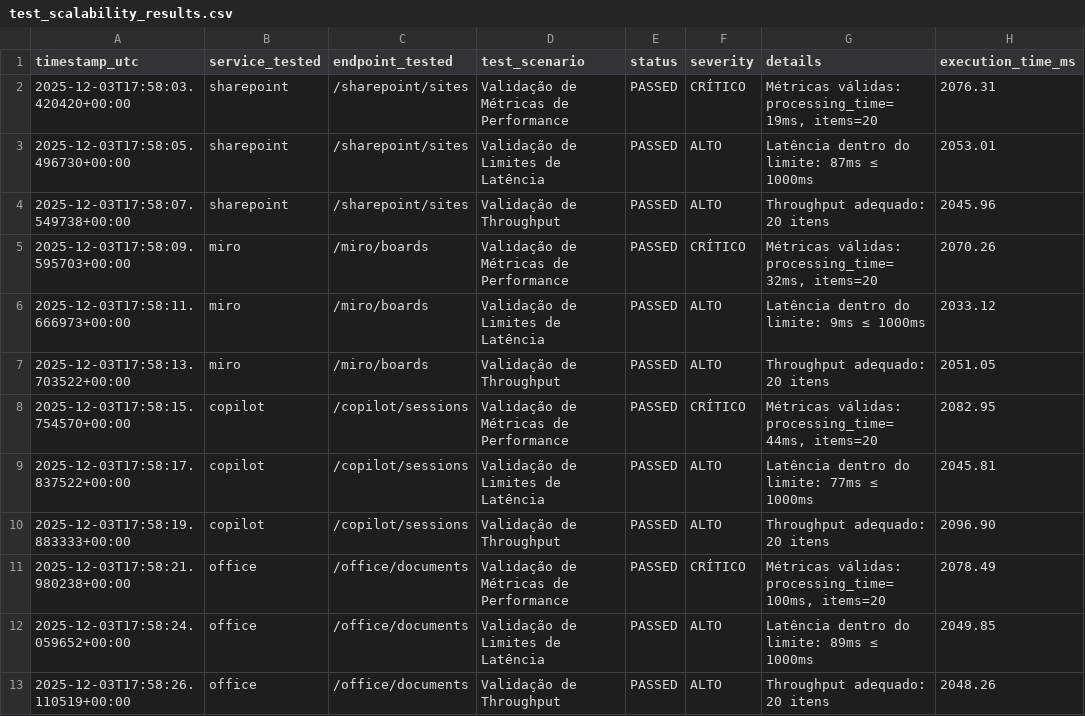
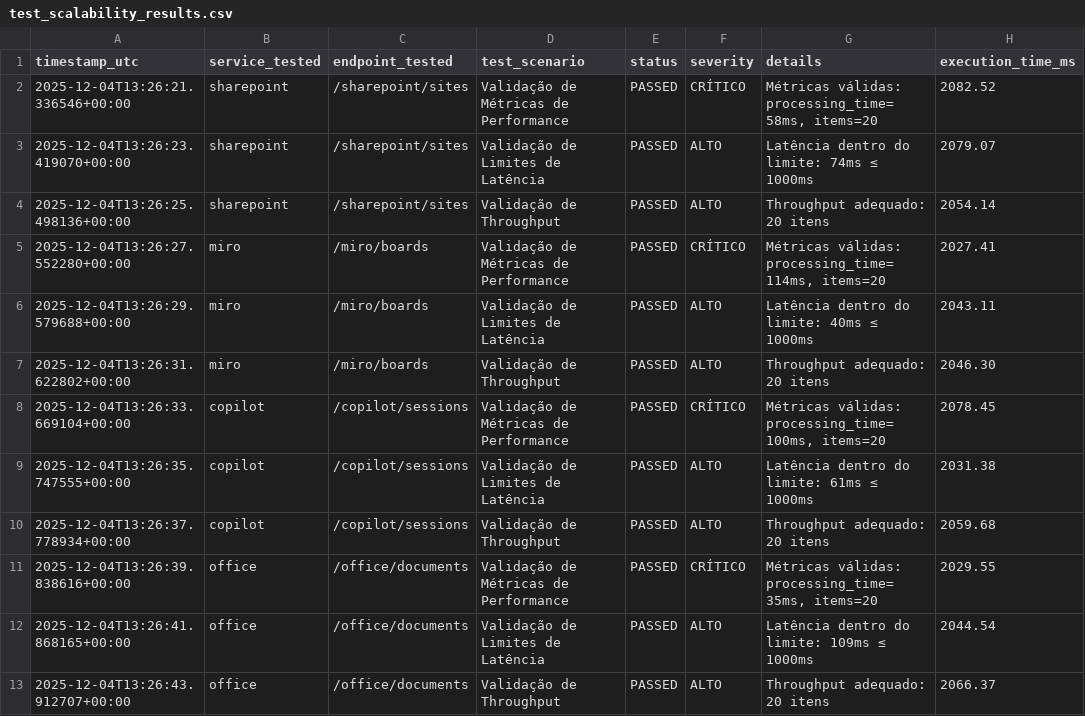
Before and after one commit to iwsmimsantos/estacao-paraiso-metro, a CSV file: src/Simulacao-Unificada/Middleware-Validacao/test_scalability_results.csv, drawn as a sheet; only a part is shown; the diff covers the shown part only.

```diff
--- a/src/Simulacao-Unificada/Middleware-Validacao/test_scalability_results.csv
+++ b/src/Simulacao-Unificada/Middleware-Validacao/test_scalability_results.csv
@@ -1,13 +1,13 @@
 timestamp_utc,service_tested,endpoint_tested,test_scenario,status,severity,details,execution_time_ms
-2025-12-03T17:58:03.420420+00:00,sharepoint,/sharepoint/sites,Validação de Métricas de Performance,PASSED,CRÍTICO,"Métricas válidas: processing_time=19ms, items=20",2076.31
-2025-12-03T17:58:05.496730+00:00,sharepoint,/sharepoint/sites,Validação de Limites de Latência,PASSED,ALTO,Latência dentro do limite: 87ms ≤ 1000ms,2053.01
-2025-12-03T17:58:07.549738+00:00,sharepoint,/sharepoint/sites,Validação de Throughput,PASSED,ALTO,Throughput adequado: 20 itens,2045.96
-2025-12-03T17:58:09.595703+00:00,miro,/miro/boards,Validação de Métricas de Performance,PASSED,CRÍTICO,"Métricas válidas: processing_time=32ms, items=20",2070.26
-2025-12-03T17:58:11.666973+00:00,miro,/miro/boards,Validação de Limites de Latência,PASSED,ALTO,Latência dentro do limite: 9ms ≤ 1000ms,2033.12
-2025-12-03T17:58:13.703522+00:00,miro,/miro/boards,Validação de Throughput,PASSED,ALTO,Throughput adequado: 20 itens,2051.05
-2025-12-03T17:58:15.754570+00:00,copilot,/copilot/sessions,Validação de Métricas de Performance,PASSED,CRÍTICO,"Métricas válidas: processing_time=44ms, items=20",2082.95
-2025-12-03T17:58:17.837522+00:00,copilot,/copilot/sessions,Validação de Limites de Latência,PASSED,ALTO,Latência dentro do limite: 77ms ≤ 1000ms,2045.81
-2025-12-03T17:58:19.883333+00:00,copilot,/copilot/sessions,Validação de Throughput,PASSED,ALTO,Throughput adequado: 20 itens,2096.90
-2025-12-03T17:58:21.980238+00:00,office,/office/documents,Validação de Métricas de Performance,PASSED,CRÍTICO,"Métricas válidas: processing_time=100ms, items=20",2078.49
-2025-12-03T17:58:24.059652+00:00,office,/office/documents,Validação de Limites de Latência,PASSED,ALTO,Latência dentro do limite: 89ms ≤ 1000ms,2049.85
-2025-12-03T17:58:26.110519+00:00,office,/office/documents,Validação de Throughput,PASSED,ALTO,Throughput adequado: 20 itens,2048.26
+2025-12-04T13:26:21.336546+00:00,sharepoint,/sharepoint/sites,Validação de Métricas de Performance,PASSED,CRÍTICO,"Métricas válidas: processing_time=58ms, items=20",2082.52
+2025-12-04T13:26:23.419070+00:00,sharepoint,/sharepoint/sites,Validação de Limites de Latência,PASSED,ALTO,Latência dentro do limite: 74ms ≤ 1000ms,2079.07
+2025-12-04T13:26:25.498136+00:00,sharepoint,/sharepoint/sites,Validação de Throughput,PASSED,ALTO,Throughput adequado: 20 itens,2054.14
+2025-12-04T13:26:27.552280+00:00,miro,/miro/boards,Validação de Métricas de Performance,PASSED,CRÍTICO,"Métricas válidas: processing_time=114ms, items=20",2027.41
+2025-12-04T13:26:29.579688+00:00,miro,/miro/boards,Validação de Limites de Latência,PASSED,ALTO,Latência dentro do limite: 40ms ≤ 1000ms,2043.11
+2025-12-04T13:26:31.622802+00:00,miro,/miro/boards,Validação de Throughput,PASSED,ALTO,Throughput adequado: 20 itens,2046.30
+2025-12-04T13:26:33.669104+00:00,copilot,/copilot/sessions,Validação de Métricas de Performance,PASSED,CRÍTICO,"Métricas válidas: processing_time=100ms, items=20",2078.45
+2025-12-04T13:26:35.747555+00:00,copilot,/copilot/sessions,Validação de Limites de Latência,PASSED,ALTO,Latência dentro do limite: 61ms ≤ 1000ms,2031.38
+2025-12-04T13:26:37.778934+00:00,copilot,/copilot/sessions,Validação de Throughput,PASSED,ALTO,Throughput adequado: 20 itens,2059.68
+2025-12-04T13:26:39.838616+00:00,office,/office/documents,Validação de Métricas de Performance,PASSED,CRÍTICO,"Métricas válidas: processing_time=35ms, items=20",2029.55
+2025-12-04T13:26:41.868165+00:00,office,/office/documents,Validação de Limites de Latência,PASSED,ALTO,Latência dentro do limite: 109ms ≤ 1000ms,2044.54
+2025-12-04T13:26:43.912707+00:00,office,/office/documents,Validação de Throughput,PASSED,ALTO,Throughput adequado: 20 itens,2066.37
```
Also changed, not shown: 9 edited cells elsewhere in this file, src/Simulacao-Unificada/Middleware-Validacao/test_results.csv, 6 other files.
